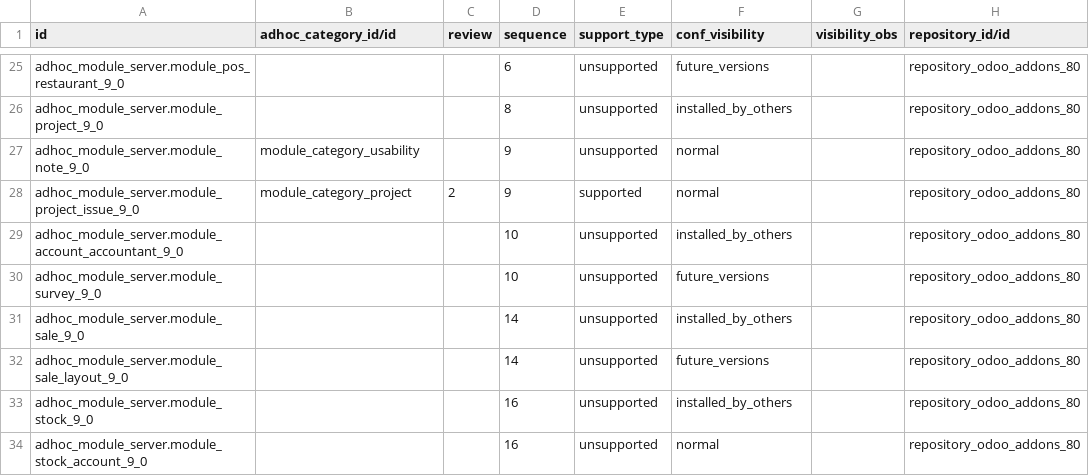
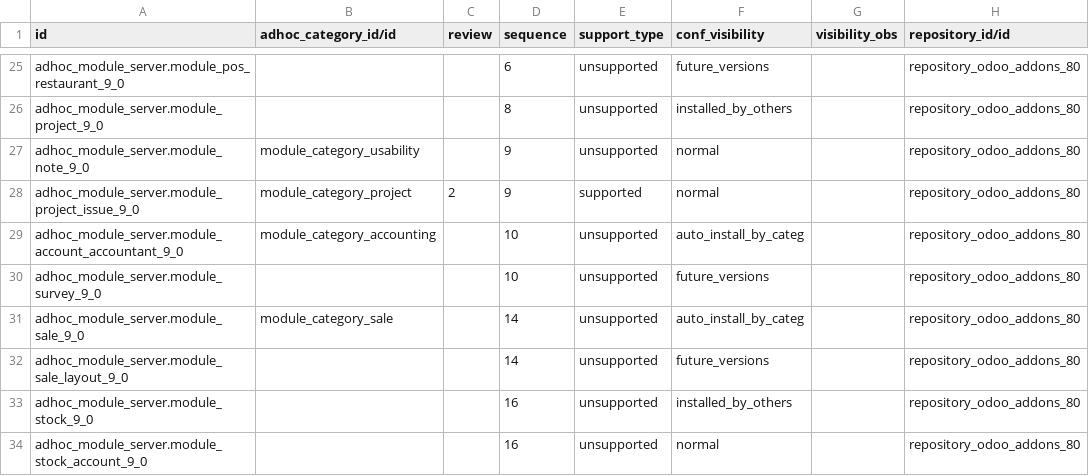
Before and after one commit to ingadhoc/odoo-argentina-ee, a CSV file: adhoc_modules_server/demo/adhoc.module.module.csv, drawn as a sheet; only a part is shown, gaps mark what is left out; the diff names each change by its address in the sheet, - before the commit and + after, or states it on an @@ line.

Commit message:
IMP dependencies and demo data of adhoc_modules_server (#10)
* IMP

* FIX

* IMP

* IMP

* IMP

```diff
--- a/adhoc_modules_server/demo/adhoc.module.module.csv
+++ b/adhoc_modules_server/demo/adhoc.module.module.csv
-B29 (adhoc_category_id/id): (empty)
+B29 (adhoc_category_id/id): module_category_accounting
-F29 (conf_visibility): installed_by_others
+F29 (conf_visibility): auto_install_by_categ
-B31 (adhoc_category_id/id): (empty)
+B31 (adhoc_category_id/id): module_category_sale
-F31 (conf_visibility): installed_by_others
+F31 (conf_visibility): auto_install_by_categ
```
Also changed, not shown: 6 other files.
